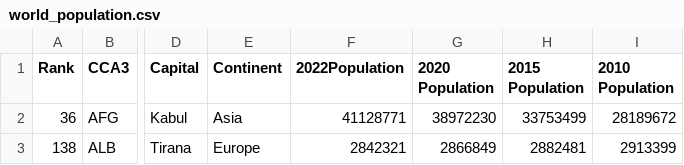
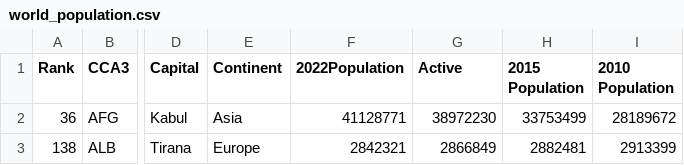
Before and after one commit to hongyee06/FIT3179, a CSV file: world_population.csv, drawn as a sheet; only a part is shown, gaps mark what is left out; the diff names each change by its address in the sheet, - before the commit and + after, or states it on an @@ line.

Commit message:
Update world_population.csv

```diff
--- a/world_population.csv
+++ b/world_population.csv
-G1: 2020 Population
+G1: Active
```
